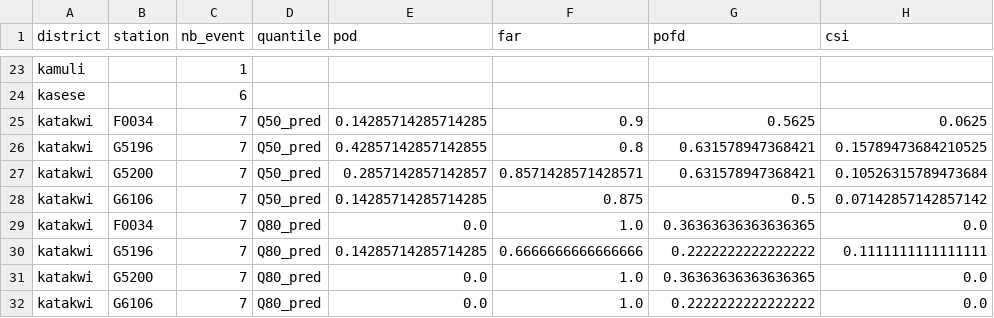
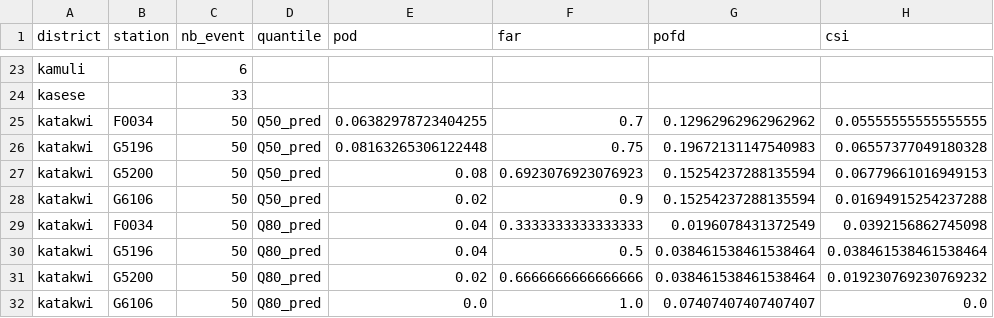
Before and after one commit to rodekruis/IBF_TriggerModel_Flood, a CSV file: uganda/output/Performance_scores/uga_glofas_performance_score.csv, drawn as a sheet; only a part is shown, gaps mark what is left out; the diff covers the shown part only; the diff names each change by its address in the sheet, - before the commit and + after, or states it on an @@ line.

```diff
--- a/uganda/output/Performance_scores/uga_glofas_performance_score.csv
+++ b/uganda/output/Performance_scores/uga_glofas_performance_score.csv
-C23 (nb_event): 1
+C23 (nb_event): 6
-C24 (nb_event): 6
+C24 (nb_event): 33
-C25:C32 (nb_event): 7
+C25:C32 (nb_event): 50
-E25 (pod): 0.14285714285714285
+E25 (pod): 0.06382978723404255
-F25 (far): 0.9
+F25 (far): 0.7
-G25 (pofd): 0.5625
+G25 (pofd): 0.12962962962962962
-H25 (csi): 0.0625
+H25 (csi): 0.05555555555555555
-E26 (pod): 0.42857142857142855
+E26 (pod): 0.08163265306122448
-F26 (far): 0.8
+F26 (far): 0.75
-G26 (pofd): 0.631578947368421
+G26 (pofd): 0.19672131147540983
-H26 (csi): 0.15789473684210525
+H26 (csi): 0.06557377049180328
-E27 (pod): 0.2857142857142857
+E27 (pod): 0.08
-F27 (far): 0.8571428571428571
+F27 (far): 0.6923076923076923
-G27 (pofd): 0.631578947368421
+G27 (pofd): 0.15254237288135594
-H27 (csi): 0.10526315789473684
+H27 (csi): 0.06779661016949153
-E28 (pod): 0.14285714285714285
+E28 (pod): 0.02
-F28 (far): 0.875
+F28 (far): 0.9
-G28 (pofd): 0.5
+G28 (pofd): 0.15254237288135594
-H28 (csi): 0.07142857142857142
+H28 (csi): 0.01694915254237288
-E29 (pod): 0.0
+E29 (pod): 0.04
-F29 (far): 1.0
+F29 (far): 0.3333333333333333
-G29 (pofd): 0.36363636363636365
+G29 (pofd): 0.0196078431372549
-H29 (csi): 0.0
+H29 (csi): 0.0392156862745098
-E30 (pod): 0.14285714285714285
+E30 (pod): 0.04
-F30 (far): 0.6666666666666666
+F30 (far): 0.5
-G30 (pofd): 0.2222222222222222
+G30 (pofd): 0.038461538461538464
-H30 (csi): 0.1111111111111111
+H30 (csi): 0.038461538461538464
-E31 (pod): 0.0
+E31 (pod): 0.02
-F31 (far): 1.0
+F31 (far): 0.6666666666666666
-G31 (pofd): 0.36363636363636365
+G31 (pofd): 0.038461538461538464
-H31 (csi): 0.0
+H31 (csi): 0.019230769230769232
-G32 (pofd): 0.2222222222222222
+G32 (pofd): 0.07407407407407407
```
Also changed, not shown: 122 edited cells elsewhere in this file, 35 other files.
